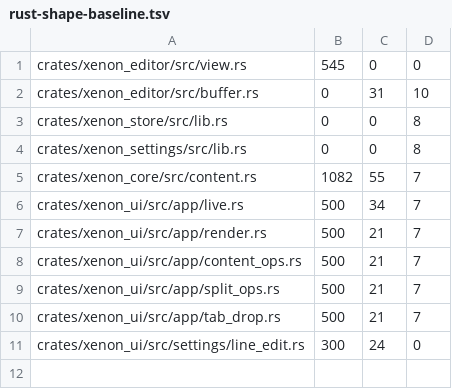
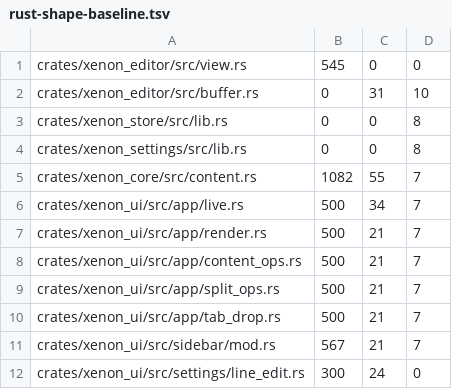
Before and after one commit to mpalczew/xenon, a TSV file: scripts/rust-shape-baseline.tsv, drawn as a sheet.

Commit message:
Implement Xenon design system and status-forward rail

```diff
--- a/scripts/rust-shape-baseline.tsv
+++ b/scripts/rust-shape-baseline.tsv
@@ -10,2 +10,3 @@ crates/xenon_ui/src/app/split_ops.rs	500	21	7
 crates/xenon_ui/src/app/tab_drop.rs	500	21	7
+crates/xenon_ui/src/sidebar/mod.rs	567	21	7
 crates/xenon_ui/src/settings/line_edit.rs	300	24	0
```
Also changed, not shown: 54 other files.
